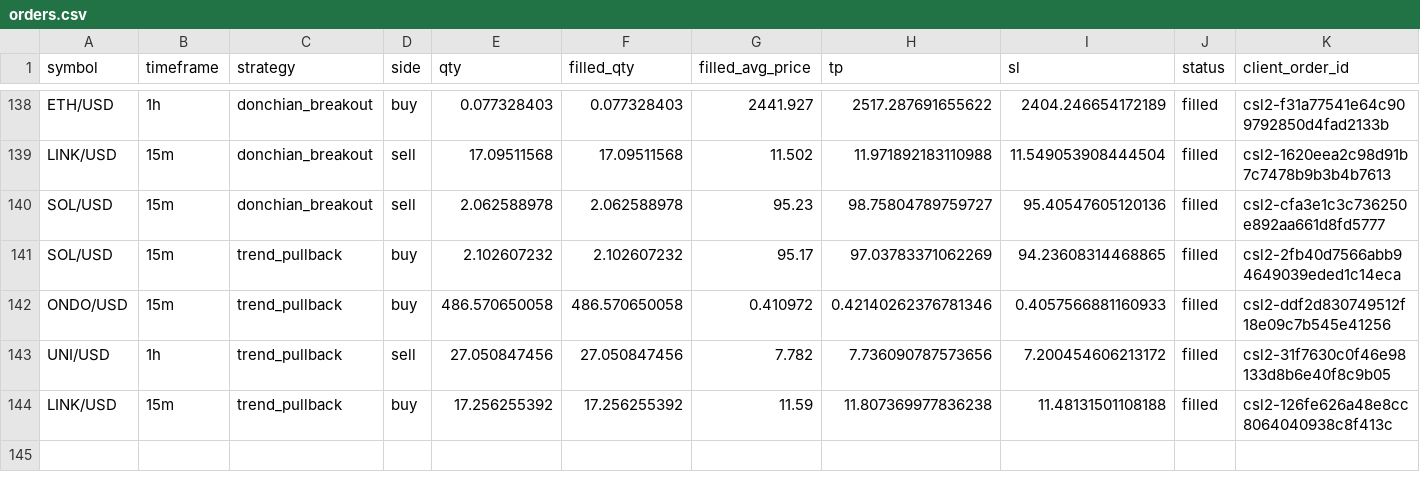
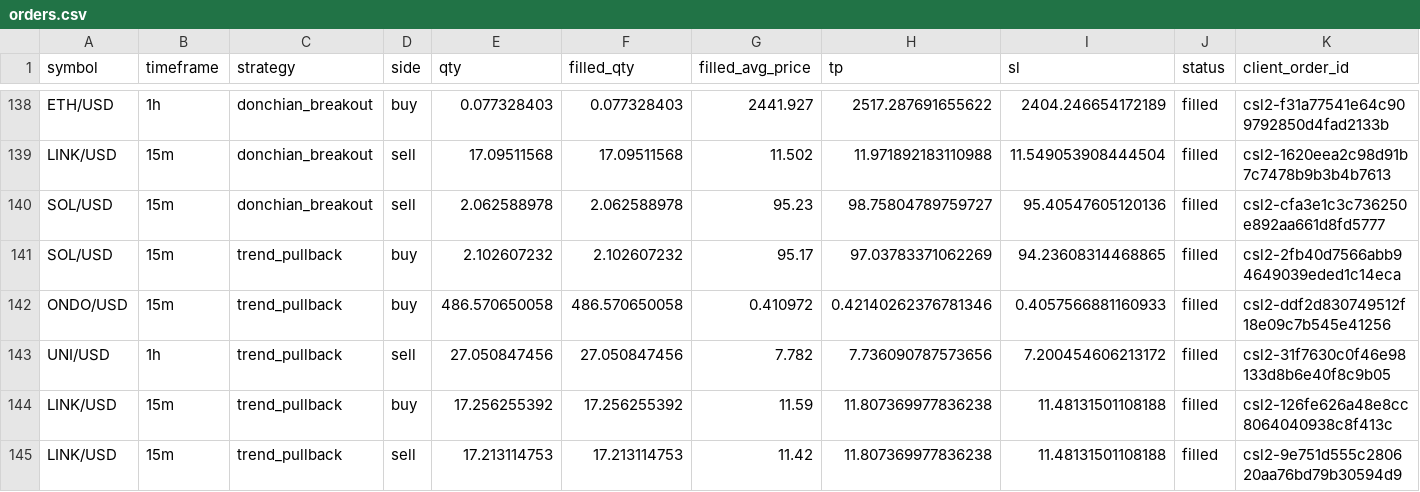
Before and after one commit to Rand0mUs3r-afk/CryptoStrategyLab, a CSV file: orders.csv, drawn as a sheet; only a part is shown, gaps mark what is left out; rows hold the shown columns only; the diff names each change by its address in the sheet, - before the commit and + after, or states it on an @@ line.

```diff
--- a/orders.csv
+++ b/orders.csv
+row 145: LINK/USD | 15m | trend_pullback | sell | 17.213114753 | 17.213114753 | 11.42 | 11.807369977836238 | 11.48131501108188 | filled | csl2-9e751d555c280620aa76bd79b30594d9
```
Also changed, not shown: closed_trades.csv, open_positions.csv, 9 other files.
